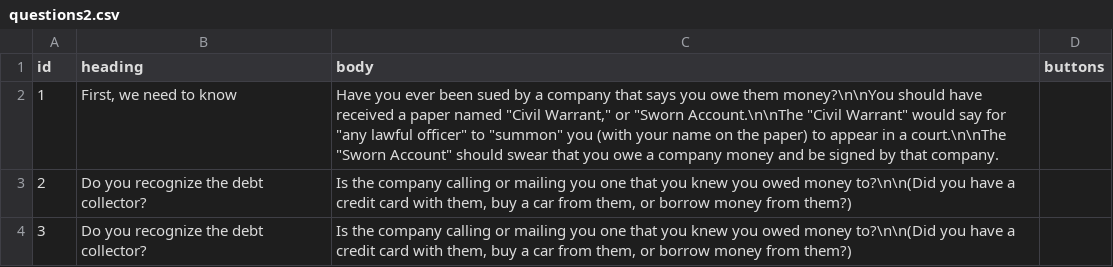
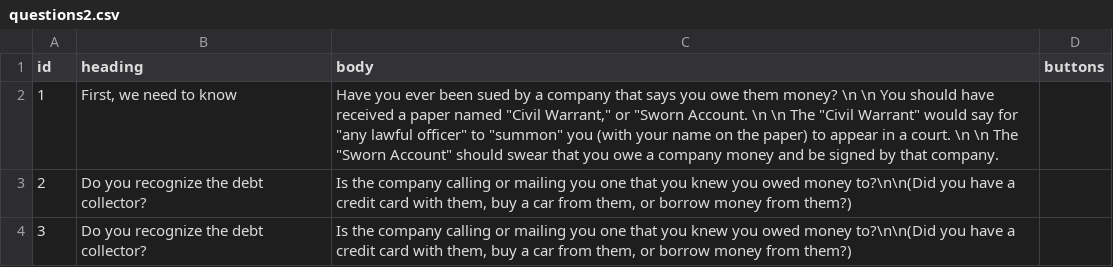
Before and after one commit to ampeck/ampeck.github.io, a CSV file: questions2.csv, drawn as a sheet; only a part is shown.

Commit message:
added spaces

```diff
--- a/questions2.csv
+++ b/questions2.csv
@@ -1,3 +1,3 @@
 id,heading,body,buttons
-1,"First, we need to know","Have you ever been sued by a company that says you owe them money?\n\nYou should have received a paper named ""Civil Warrant,"" or ""Sworn Account.\n\nThe ""Civil Warrant"" would say for ""any lawful officer"" to ""summon"" you (with your name on the paper) to appear in a court.\n\nThe ""Sworn Account"" should swear that you owe a company money and be signed by that company.",
+1,"First, we need to know","Have you ever been sued by a company that says you owe them money? \n \n You should have received a paper named ""Civil Warrant,"" or ""Sworn Account. \n \n The ""Civil Warrant"" would say for ""any lawful officer"" to ""summon"" you (with your name on the paper) to appear in a court. \n \n The ""Sworn Account"" should swear that you owe a company money and be signed by that company.",
 2,Do you recognize the debt collector?,"Is the company calling or mailing you one that you knew you owed money to?\n\n(Did you have a credit card with them, buy a car from them, or borrow money from them?)",
```
